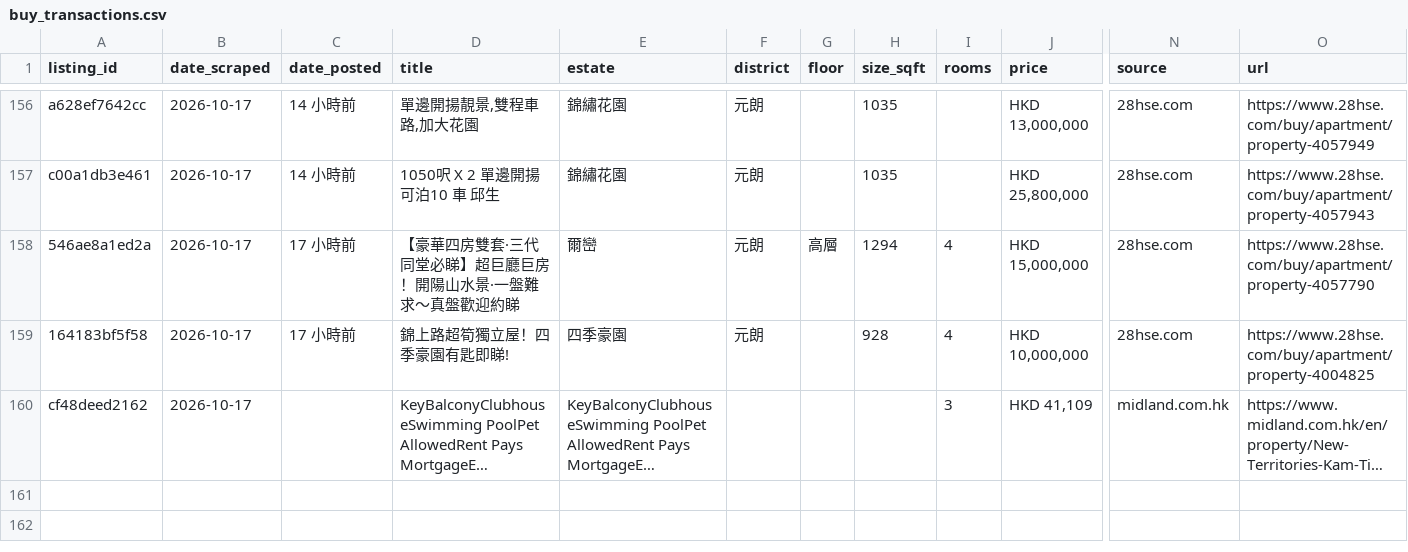
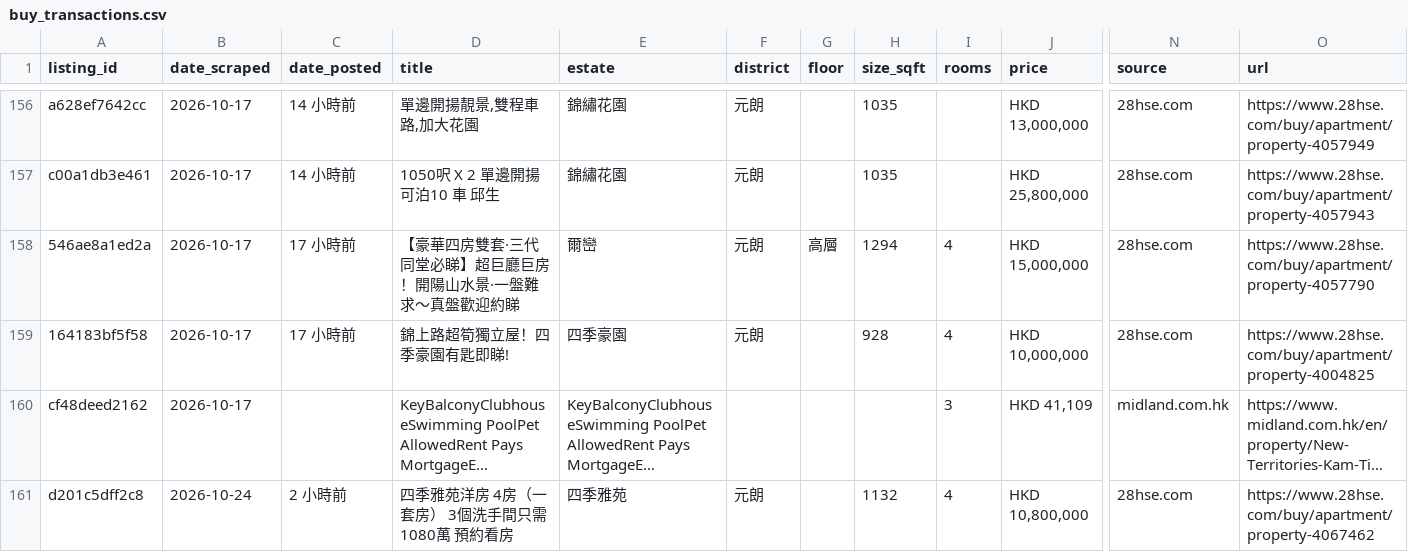
Before and after one commit to francoishideyoshi/hk-property-telegram-bot, a CSV file: data/buy_transactions.csv, drawn as a sheet; only a part is shown, gaps mark what is left out; long unchanged cells end in …; rows hold the shown columns only; the diff names each change by its address in the sheet, - before the commit and + after, or states it on an @@ line.

```diff
--- a/data/buy_transactions.csv
+++ b/data/buy_transactions.csv
+row 161: d201c5dff2c8 | 2026-10-24 | 2 小時前 | 四季雅苑洋房 4房（一套房） 3個洗手間只需1080萬 預約看房 | 四季雅苑 | 元朗 |  | 1132 | 4 | HKD 10,800,000 | 28hse.com | https://www.28hse.com/buy/apartment/property-4067462
```
Also changed, not shown: data/rental_client.csv, data/rental_me.csv.
